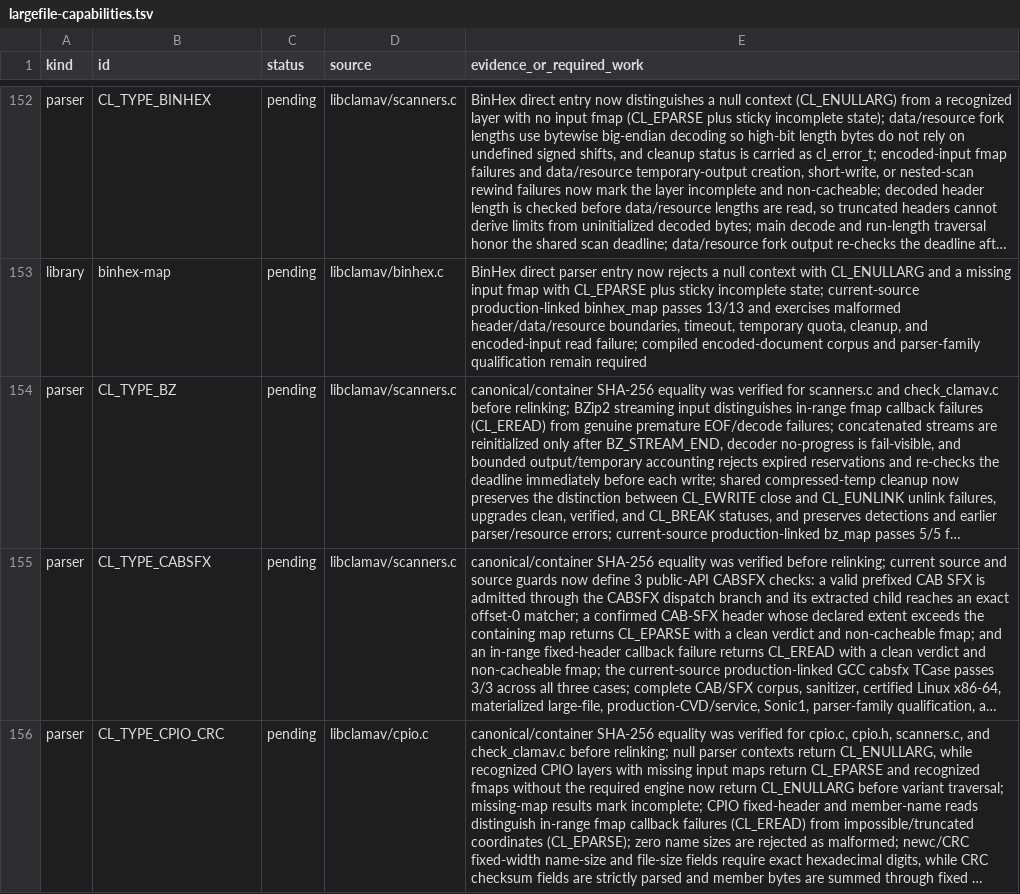
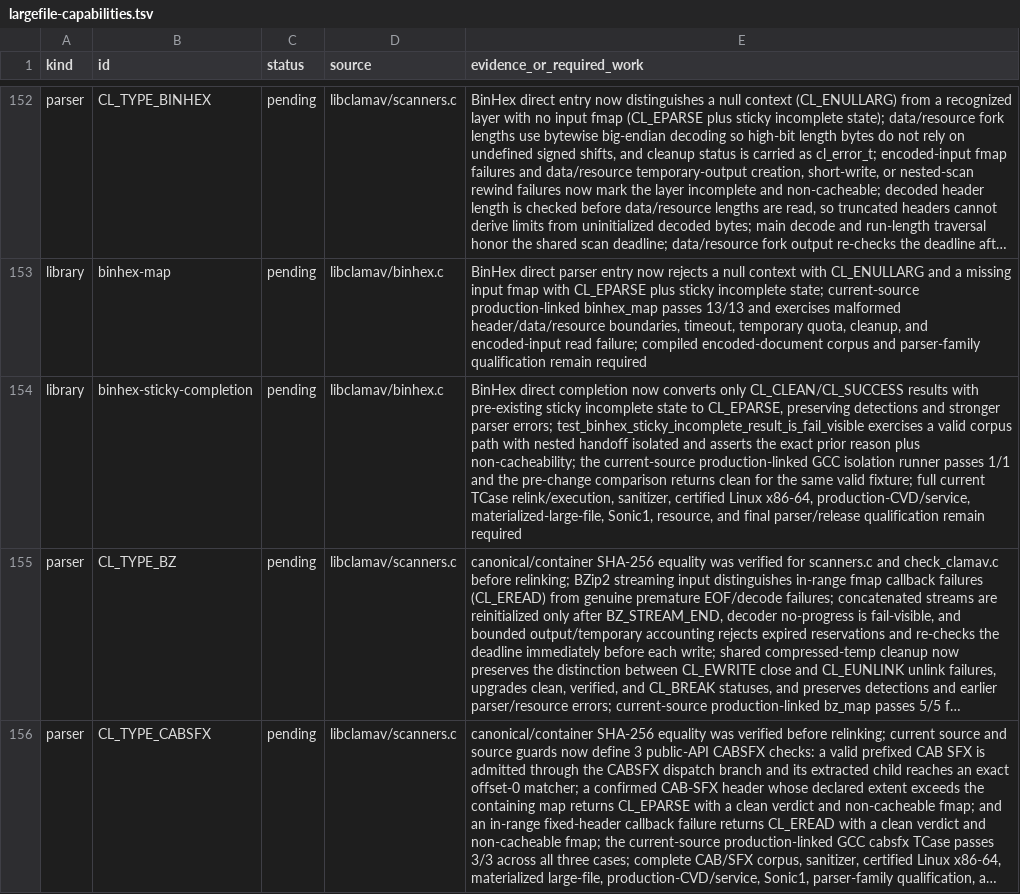
Before and after one commit to NeonGameStudios/ClamAV-32gb, a TSV file: docs/largefile-capabilities.tsv, drawn as a sheet; only a part is shown, gaps mark what is left out; the shorter side is filled out with more unchanged rows; long unchanged cells end in …; the diff names each change by its address in the sheet, - before the commit and + after, or states it on an @@ line.

Commit message:
Reconcile BinHex sticky incomplete results

```diff
--- a/docs/largefile-capabilities.tsv
+++ b/docs/largefile-capabilities.tsv
+row 154: library | binhex-sticky-completion | pending | libclamav/binhex.c | BinHex direct completion now converts only CL_CLEAN/CL_SUCCESS results with pre-existing sticky incomplete state to CL_EPARSE, preserving detections and stronger parser errors; test_binhex_sticky_incomplete_result_is_fail_visible exercises a valid corpus path with nested handoff isolated and asserts the exact prior reason plus non-cacheability; the current-source production-linked GCC isolation runner passes 1/1 and the pre-change comparison returns clean for the same valid fixture; full current TCase relink/execution, sanitizer, certified Linux x86-64, production-CVD/service, materialized-large-file, Sonic1, resource, and final parser/release qualification remain required
```
Also changed, not shown: 6 other files.
